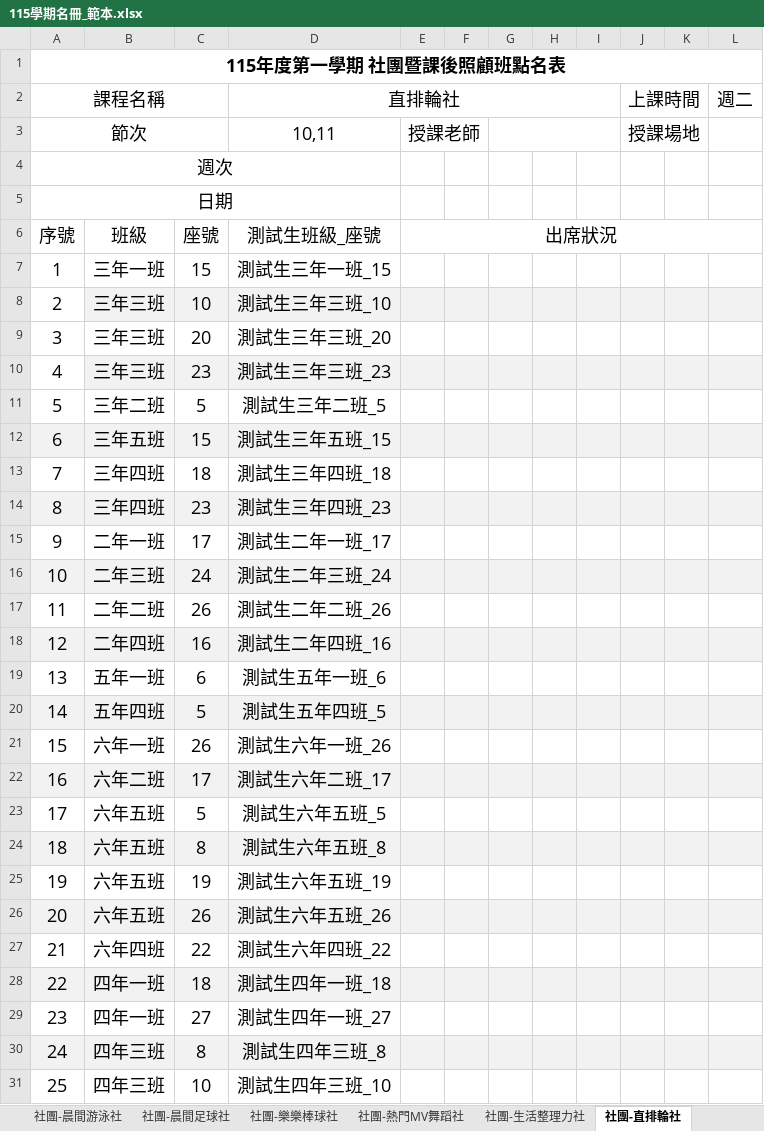
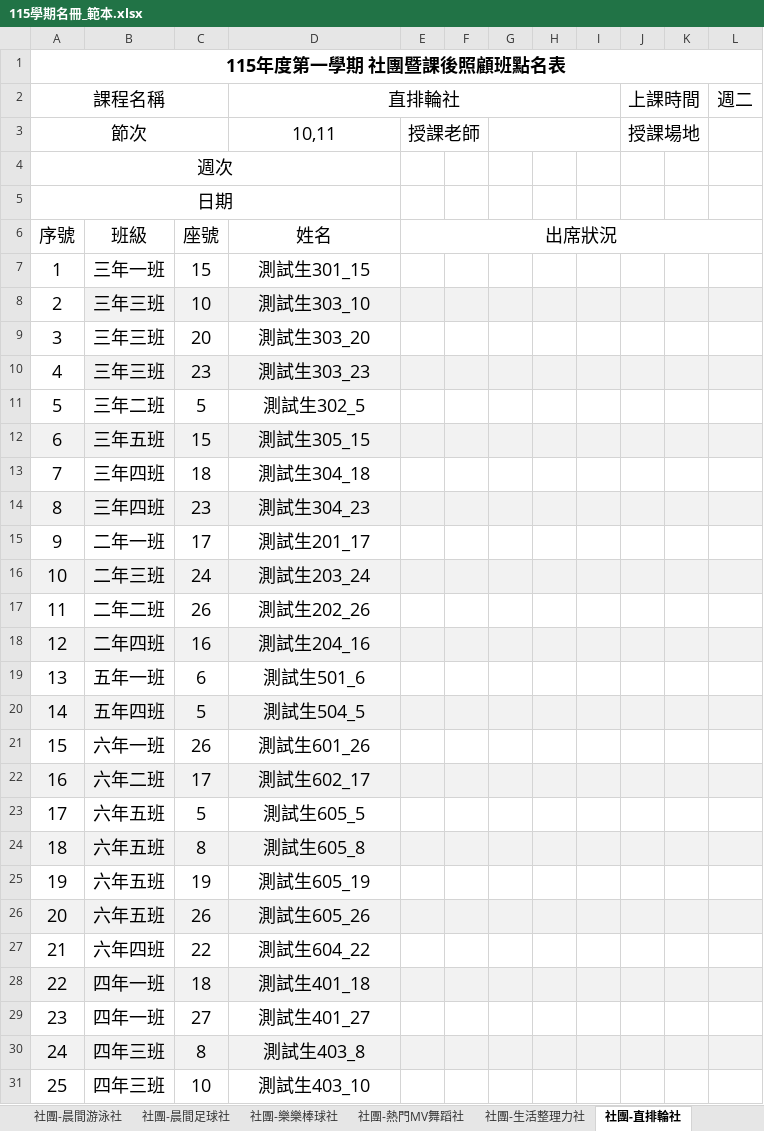
Before and after one commit to Rich0512/excel-web-tool, an Excel workbook: docs/templates/115學期名冊_範本.xlsx, sheet 社團-直排輪社, drawn as a sheet; only a part is shown; values as stored, in another font and other column widths than the file's, no borders; the diff covers the shown part only; the diff names each change by its address in the sheet, - before the commit and + after, or states it on an @@ line.

```diff
--- a/docs/templates/115學期名冊_範本.xlsx (sheet 社團-直排輪社)
+++ b/docs/templates/115學期名冊_範本.xlsx (sheet 社團-直排輪社)
-D6 (直排輪社): 測試生班級_座號
+D6 (直排輪社): 姓名
-D7 (直排輪社): 測試生三年一班_15
+D7 (直排輪社): 測試生301_15
-D8 (直排輪社): 測試生三年三班_10
+D8 (直排輪社): 測試生303_10
-D9 (直排輪社): 測試生三年三班_20
+D9 (直排輪社): 測試生303_20
-D10 (直排輪社): 測試生三年三班_23
+D10 (直排輪社): 測試生303_23
-D11 (直排輪社): 測試生三年二班_5
+D11 (直排輪社): 測試生302_5
-D12 (直排輪社): 測試生三年五班_15
+D12 (直排輪社): 測試生305_15
-D13 (直排輪社): 測試生三年四班_18
+D13 (直排輪社): 測試生304_18
-D14 (直排輪社): 測試生三年四班_23
+D14 (直排輪社): 測試生304_23
-D15 (直排輪社): 測試生二年一班_17
+D15 (直排輪社): 測試生201_17
-D16 (直排輪社): 測試生二年三班_24
+D16 (直排輪社): 測試生203_24
-D17 (直排輪社): 測試生二年二班_26
+D17 (直排輪社): 測試生202_26
-D18 (直排輪社): 測試生二年四班_16
+D18 (直排輪社): 測試生204_16
-D19 (直排輪社): 測試生五年一班_6
+D19 (直排輪社): 測試生501_6
-D20 (直排輪社): 測試生五年四班_5
+D20 (直排輪社): 測試生504_5
-D21 (直排輪社): 測試生六年一班_26
+D21 (直排輪社): 測試生601_26
-D22 (直排輪社): 測試生六年二班_17
+D22 (直排輪社): 測試生602_17
-D23 (直排輪社): 測試生六年五班_5
+D23 (直排輪社): 測試生605_5
-D24 (直排輪社): 測試生六年五班_8
+D24 (直排輪社): 測試生605_8
-D25 (直排輪社): 測試生六年五班_19
+D25 (直排輪社): 測試生605_19
-D26 (直排輪社): 測試生六年五班_26
+D26 (直排輪社): 測試生605_26
-D27 (直排輪社): 測試生六年四班_22
+D27 (直排輪社): 測試生604_22
-D28 (直排輪社): 測試生四年一班_18
+D28 (直排輪社): 測試生401_18
-D29 (直排輪社): 測試生四年一班_27
+D29 (直排輪社): 測試生401_27
-D30 (直排輪社): 測試生四年三班_8
+D30 (直排輪社): 測試生403_8
-D31 (直排輪社): 測試生四年三班_10
+D31 (直排輪社): 測試生403_10
```
Also changed, not shown: 7 edited cells elsewhere in this sheet, sheet 社團-周一跆拳道社, sheet 社團-周四籃球社, sheet 社團-周五跆拳道社, sheet 社團-晨間足球社, sheet 社團-晨間棒球B班, sheet 社團-晨間棒球A班, 44 more sheets, 10 other files.
